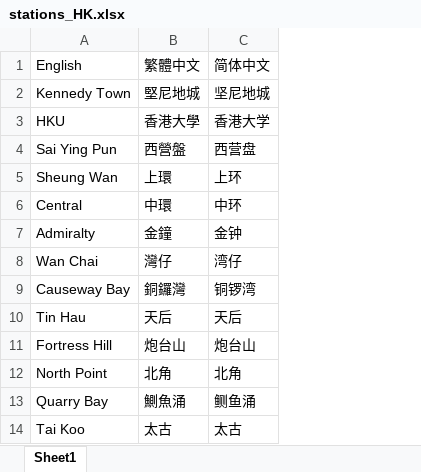
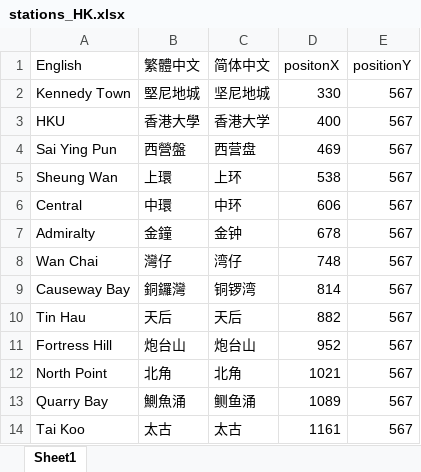
Before and after one commit to Alex-XJK/GBA-MetroSystem, an Excel workbook: Source/MetroSystem/data/stations_HK.xlsx, sheet Sheet1, drawn as a sheet; only a part is shown; values as stored, in another font and other column widths than the file's, no borders; the diff names each change by its address in the sheet, - before the commit and + after, or states it on an @@ line.

```diff
--- a/Source/MetroSystem/data/stations_HK.xlsx (sheet Sheet1)
+++ b/Source/MetroSystem/data/stations_HK.xlsx (sheet Sheet1)
+column D (positonX), rows 2-14: 330 | 400 | 469 | 538 | 606 | 678 | 748 | 814 | 882 | 952 | 1021 | 1089 | 1161
+column E (positionY), rows 2-14: all 567
```
Also changed, not shown: Source/MetroSystem/data/stations_SZ.xlsx, 2 other files.
